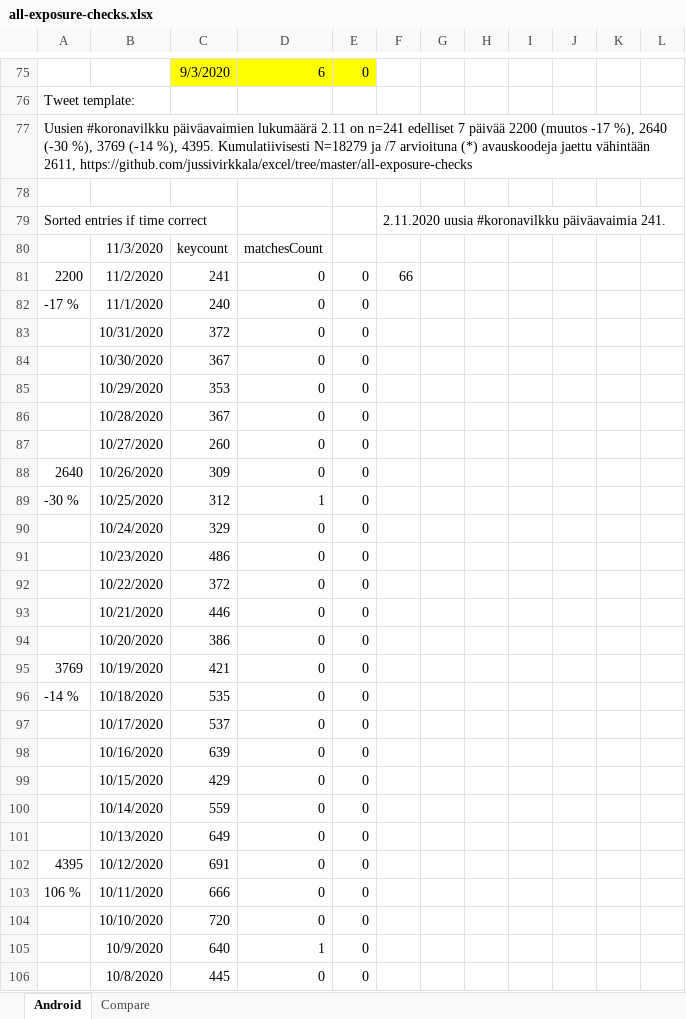
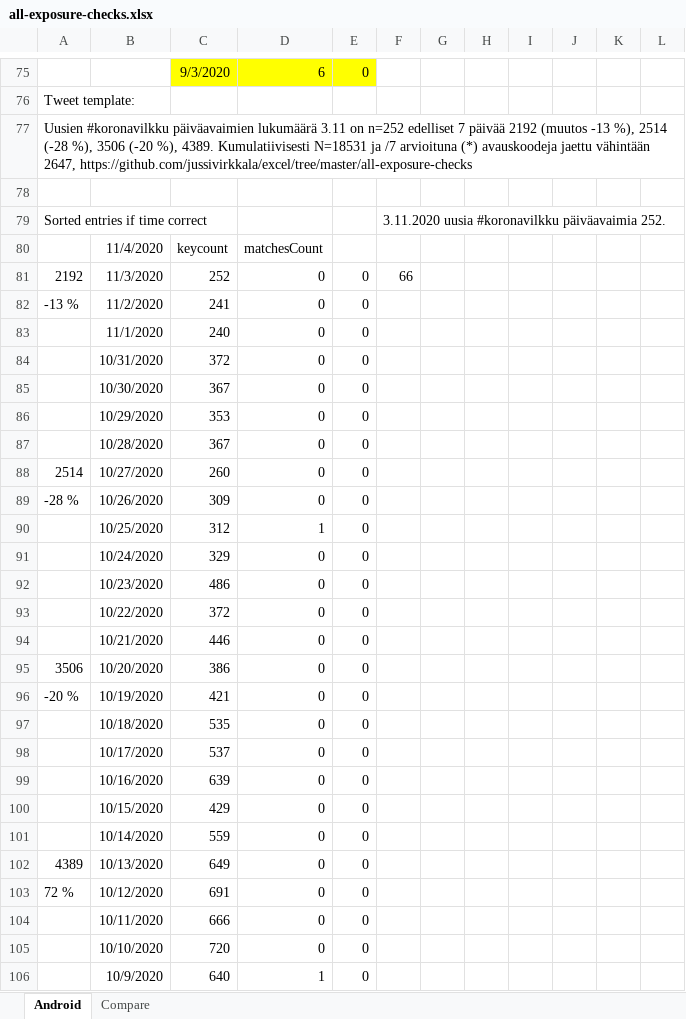
Before and after one commit to jussivirkkala/Excel, an Excel workbook: all-exposure-checks/all-exposure-checks.xlsx, sheet Android, drawn as a sheet; only a part is shown, gaps mark what is left out; the shorter side is filled out with more unchanged rows; values as stored, in another font and other column widths than the file's, no borders; charts and pictures not drawn; addresses are those after the commit; the diff covers the shown part only; the diff names each change by its address in the sheet, - before the commit and + after, or states it on an @@ line.

Commit message:
Update all-exposure-checks.xlsx

```diff
--- a/all-exposure-checks/all-exposure-checks.xlsx (sheet Android)
+++ b/all-exposure-checks/all-exposure-checks.xlsx (sheet Android)
-A77: …päiväavaimien lukumäärä 2.11 on n=241 edelliset 7 päivää 2200 (muutos -17 %), 2640 (-30 %), 3769 (-14 %), 4395. Kumulatiivisesti N=18279 ja /7 arvioituna (*) avauskoodeja jaettu vähintään 2611, https://github.com/jussivirkkala/excel/tree/master/all-exposure-checks
+A77: …päiväavaimien lukumäärä 3.11 on n=252 edelliset 7 päivää 2192 (muutos -13 %), 2514 (-28 %), 3506 (-20 %), 4389. Kumulatiivisesti N=18531 ja /7 arvioituna (*) avauskoodeja jaettu vähintään 2647, https://github.com/jussivirkkala/excel/tree/master/all-exposure-checks
-F79: 2.11.2020 uusia #koronavilkku päiväavaimia 241.
+F79: 3.11.2020 uusia #koronavilkku päiväavaimia 252.
-B80: 11/3/2020
+B80: 11/4/2020
+row 81: 2192 | 11/3/2020 | 252 | 0 | 0 | 66
-A82: 2200
+A82: -13 %
-F82: 66
+F82: (empty)
-A83: -17 %
+A83: (empty)
-A88: (empty)
+A88: 2514
-A89: 2640
+A89: -28 %
-A90: -30 %
+A90: (empty)
-A95: (empty)
+A95: 3506
-A96: 3769
+A96: -20 %
-A97: -14 %
+A97: (empty)
-A102: (empty)
+A102: 4389
-A103: 4395
+A103: 72 %
-A104: 106 %
+A104: (empty)
```
Also changed, not shown: 10 added rows, 11 removed rows and 23 edited cells elsewhere in this sheet, formulas that keep their value, charts or pictures.
